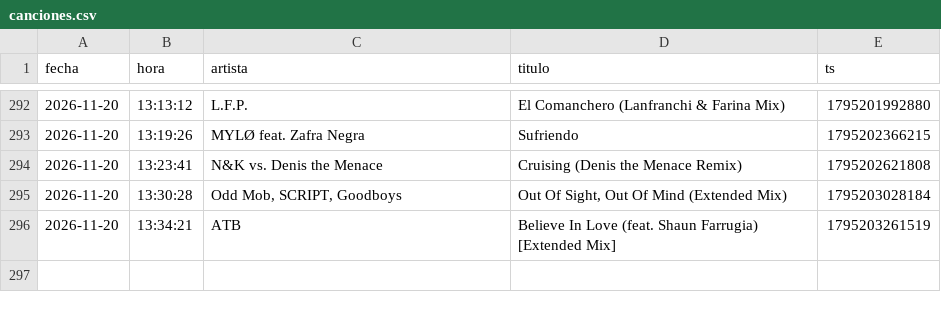
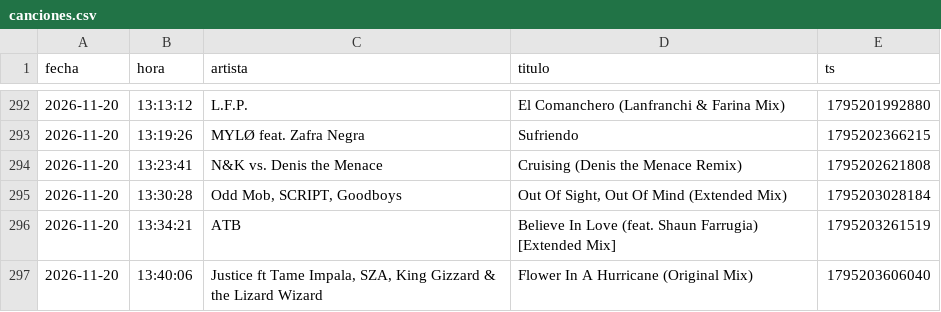
Before and after one commit to Dave-Control/ravectrl-tracklist, a CSV file: canciones.csv, drawn as a sheet; only a part is shown, gaps mark what is left out; the diff names each change by its address in the sheet, - before the commit and + after, or states it on an @@ line.

```diff
--- a/canciones.csv
+++ b/canciones.csv
+row 297: 2026-11-20 | 13:40:06 | Justice ft Tame Impala, SZA, King Gizzard & the Lizard Wizard | Flower In A Hurricane (Original Mix) | 1795203606040
```
